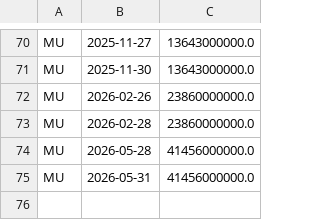
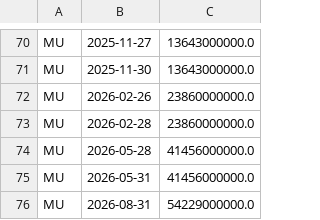
Before and after one commit to pdhman/report-summary, a CSV file: aicyclemonitor/revenue_history.csv, drawn as a sheet; only a part is shown, gaps mark what is left out.

```diff
--- a/aicyclemonitor/revenue_history.csv
+++ b/aicyclemonitor/revenue_history.csv
@@ -75 +75,2 @@ MU,2026-05-28,41456000000.0
 MU,2026-05-31,41456000000.0
+MU,2026-08-31,54229000000.0
```
Also changed, not shown: 1 other file.
